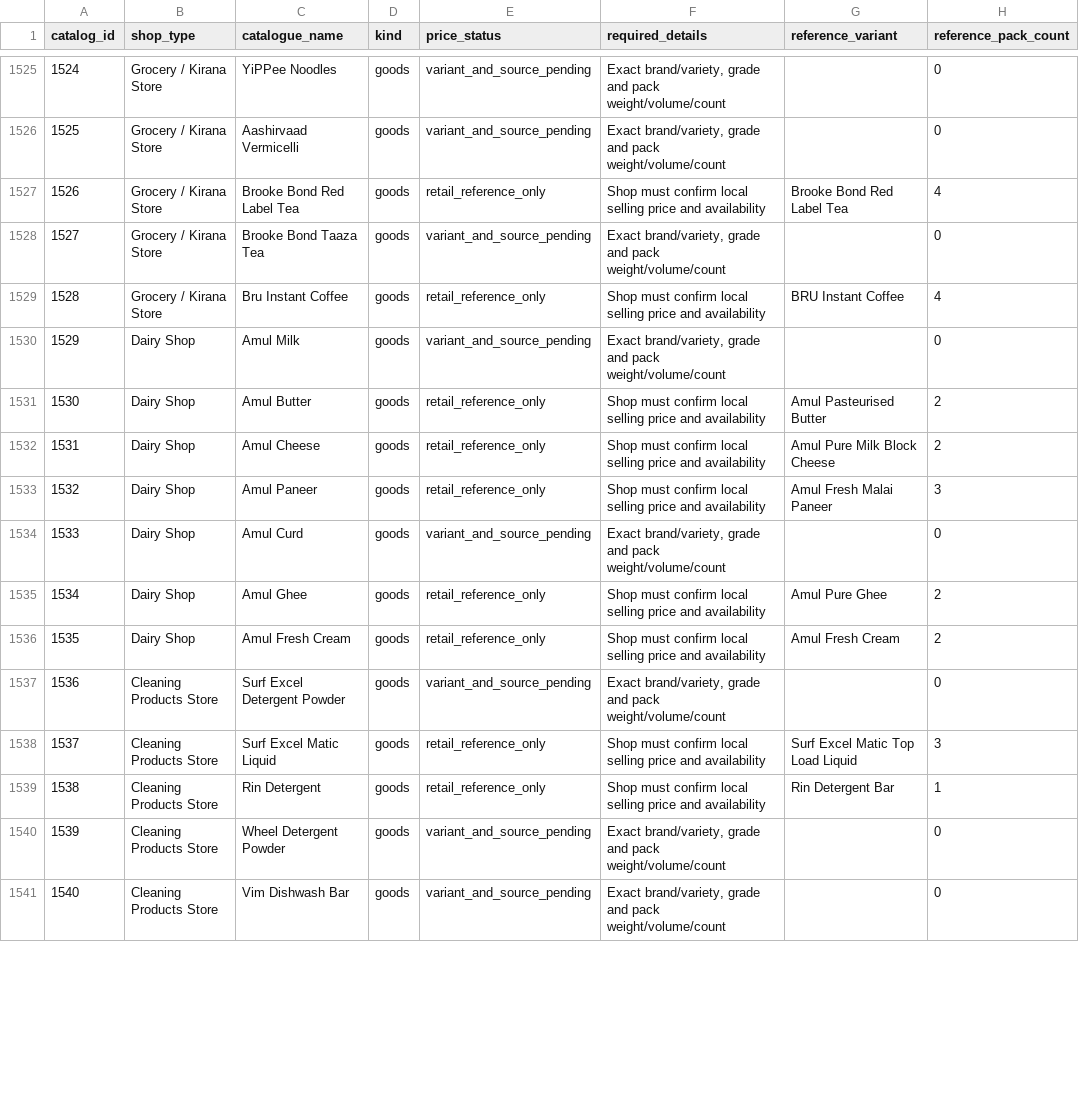
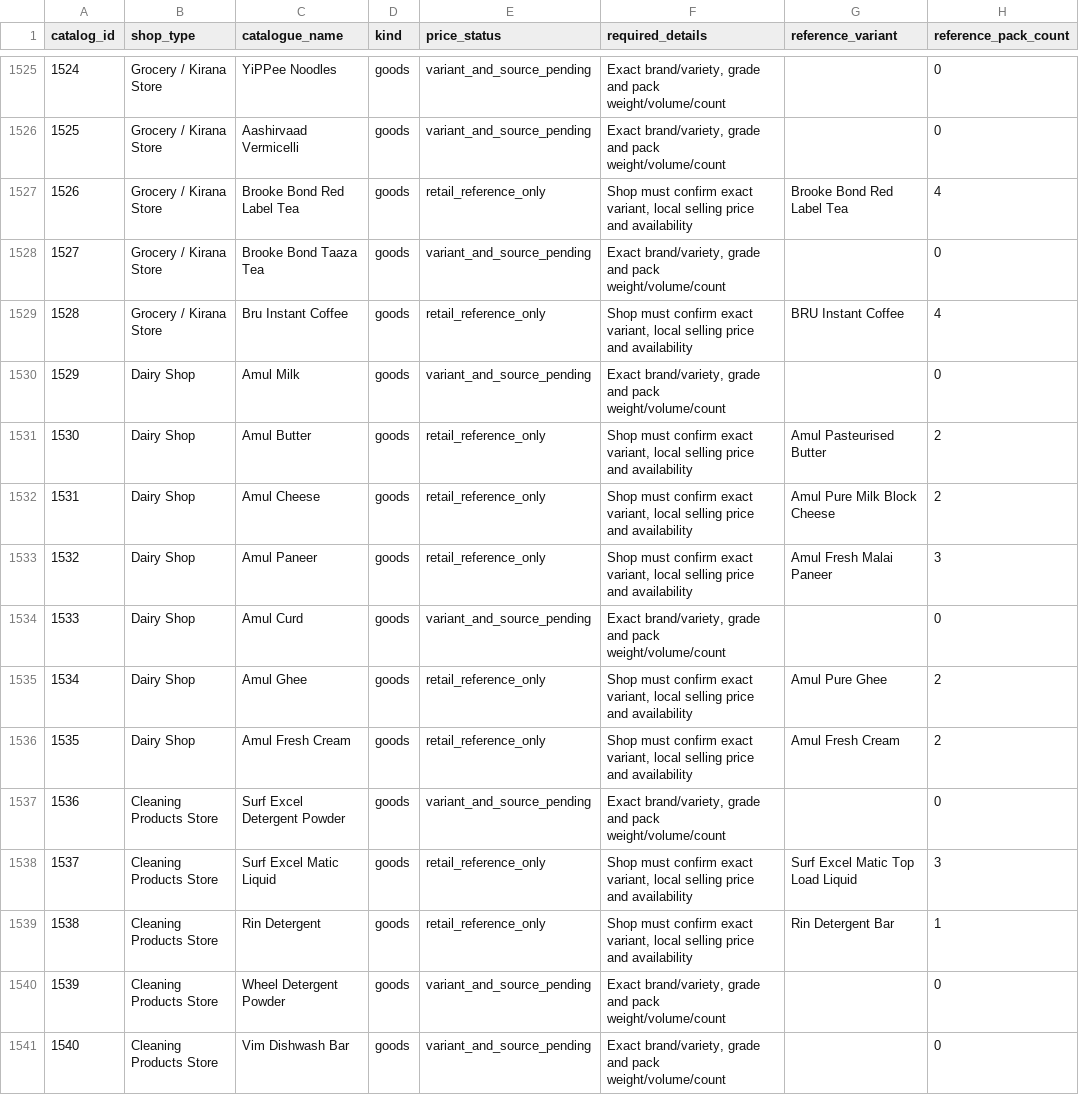
Before and after one commit to ankit854281/maakit, a CSV file: docs/catalogue-price-coverage.csv, drawn as a sheet; only a part is shown, gaps mark what is left out; the diff covers the shown part only; the diff names each change by its address in the sheet, - before the commit and + after, or states it on an @@ line.

```diff
--- a/docs/catalogue-price-coverage.csv
+++ b/docs/catalogue-price-coverage.csv
-F1527 (required_details): …must confirm local selling…
+F1527 (required_details): …must confirm exact variant, local selling…
-F1529 (required_details): …must confirm local selling…
+F1529 (required_details): …must confirm exact variant, local selling…
-F1531:F1533 (required_details): …must confirm local selling…
+F1531:F1533 (required_details): …must confirm exact variant, local selling…
-F1535:F1536 (required_details): …must confirm local selling…
+F1535:F1536 (required_details): …must confirm exact variant, local selling…
-F1538:F1539 (required_details): …must confirm local selling…
+F1538:F1539 (required_details): …must confirm exact variant, local selling…
```
Also changed, not shown: 126 edited cells elsewhere in this file, 3 other files.
